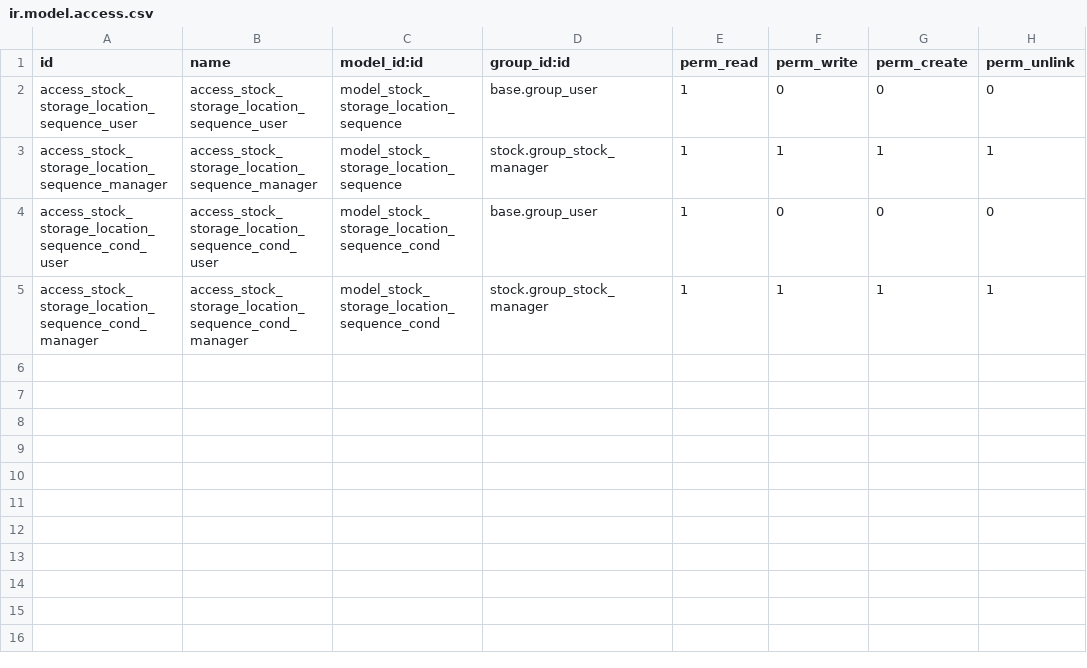
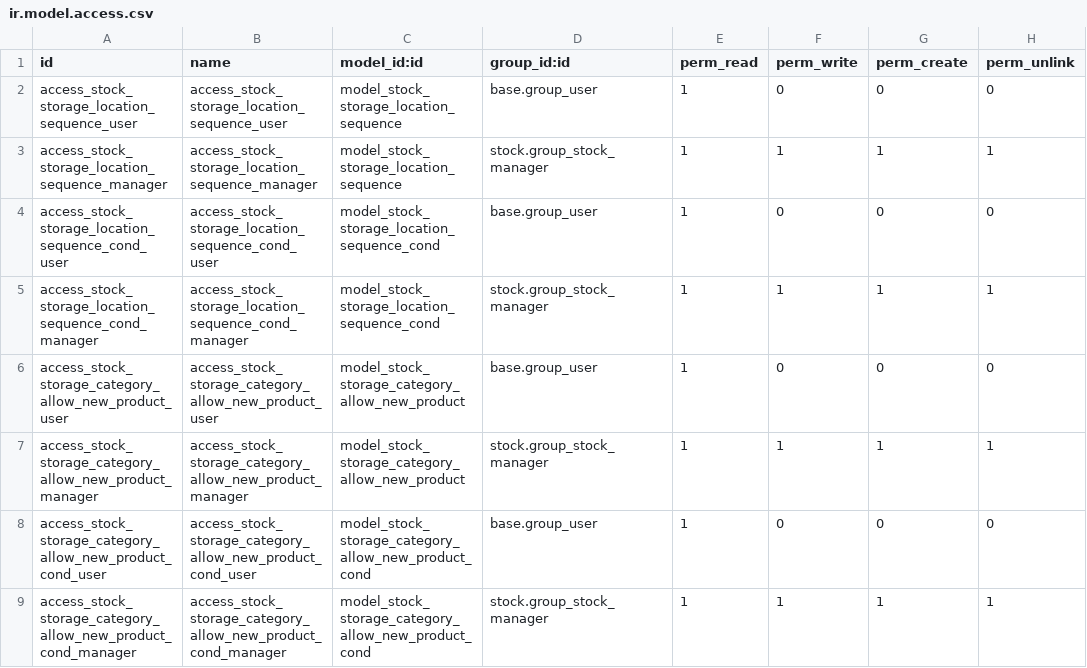
Before and after one commit to camptocamp/wms, a CSV file: stock_storage_type/security/ir.model.access.csv, drawn as a sheet; the diff names each change by its address in the sheet, - before the commit and + after, or states it on an @@ line.

Commit message:
stock_storage_type: define 'Allow New Product' rules with conditions
The 'Allow New Product' rules that were defined on storage capacity
lines have been moved to a new data model
`stock.storage.category.allow_new_product`.

On these rules, conditions are set, and all of them have to be `True` in
order to set the expected 'Allow New Product' value.

The conditions are defined in another new data model
(`stock.storage.category.allow_new_product.cond`), so they can be reused
by different 'Allow New Product' rules.
A condition can use different inputs to do its evaluation (product,
package type, quant...), allowing a more advanced configuration than
before.

A `stock.storage.condition.mixin` has been added so both the new data
model `stock.storage.category.allow_new_product.cond` and
`stock.storage.location.sequence.cond` inherit from it.

```diff
--- a/stock_storage_type/security/ir.model.access.csv
+++ b/stock_storage_type/security/ir.model.access.csv
+row 6: access_stock_storage_category_allow_new_product_user | access_stock_storage_category_allow_new_product_user | model_stock_storage_category_allow_new_product | base.group_user | 1 | 0 | 0 | 0
+row 7: access_stock_storage_category_allow_new_product_manager | access_stock_storage_category_allow_new_product_manager | model_stock_storage_category_allow_new_product | stock.group_stock_manager | 1 | 1 | 1 | 1
+row 8: access_stock_storage_category_allow_new_product_cond_user | access_stock_storage_category_allow_new_product_cond_user | model_stock_storage_category_allow_new_product_cond | base.group_user | 1 | 0 | 0 | 0
+row 9: access_stock_storage_category_allow_new_product_cond_manager | access_stock_storage_category_allow_new_product_cond_manager | model_stock_storage_category_allow_new_product_cond | stock.group_stock_manager | 1 | 1 | 1 | 1
```
Also changed, not shown: 30 other files.
